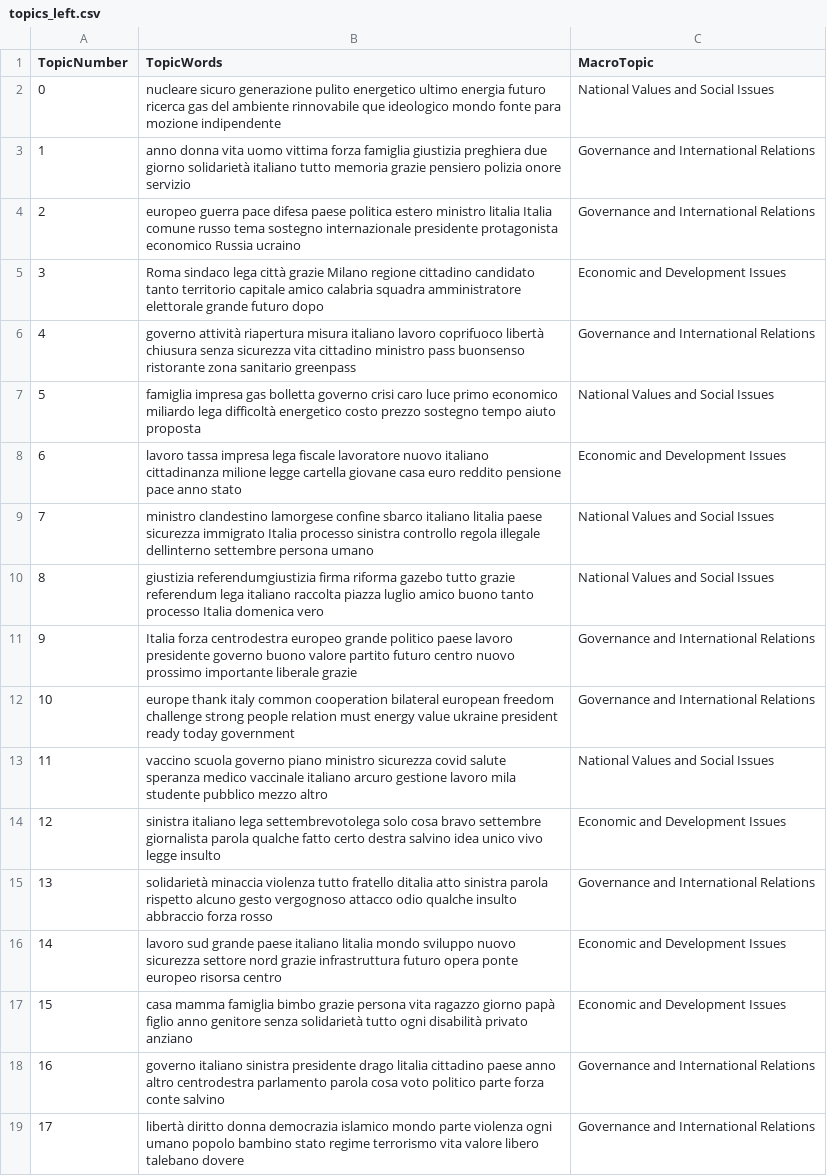
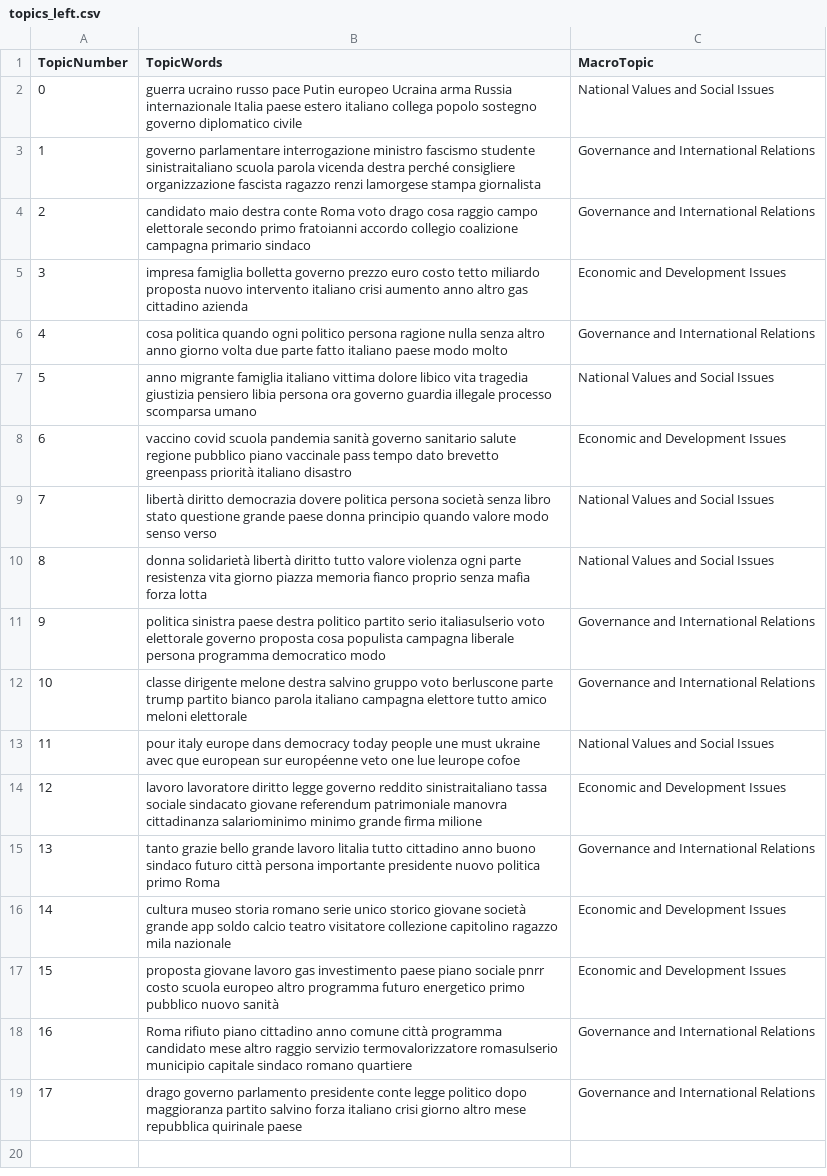
Before and after one commit to beatricecitterio/nlp-project, a CSV file: politicians_data/topics_left.csv, drawn as a sheet; the diff names each change by its address in the sheet, - before the commit and + after, or states it on an @@ line.

Commit message:
left

```diff
--- a/politicians_data/topics_left.csv
+++ b/politicians_data/topics_left.csv
-B2 (TopicWords): nucleare sicuro generazione pulito energetico ultimo energia futuro ricerca gas del ambiente rinnovabile que ideologico mondo fonte para mozione indipendente
+B2 (TopicWords): guerra ucraino russo pace Putin europeo Ucraina arma Russia internazionale Italia paese estero italiano collega popolo sostegno governo diplomatico civile
-B3 (TopicWords): anno donna vita uomo vittima forza famiglia giustizia preghiera due giorno solidarietà italiano tutto memoria grazie pensiero polizia onore servizio
+B3 (TopicWords): governo parlamentare interrogazione ministro fascismo studente sinistraitaliano scuola parola vicenda destra perché consigliere organizzazione fascista ragazzo renzi lamorgese stampa giornalista
-B4 (TopicWords): europeo guerra pace difesa paese politica estero ministro litalia Italia comune russo tema sostegno internazionale presidente protagonista economico Russia ucraino
+B4 (TopicWords): candidato maio destra conte Roma voto drago cosa raggio campo elettorale secondo primo fratoianni accordo collegio coalizione campagna primario sindaco
-B5 (TopicWords): Roma sindaco lega città grazie Milano regione cittadino candidato tanto territorio capitale amico calabria squadra amministratore elettorale grande futuro dopo
+B5 (TopicWords): impresa famiglia bolletta governo prezzo euro costo tetto miliardo proposta nuovo intervento italiano crisi aumento anno altro gas cittadino azienda
-B6 (TopicWords): governo attività riapertura misura italiano lavoro coprifuoco libertà chiusura senza sicurezza vita cittadino ministro pass buonsenso ristorante zona sanitario greenpass
+B6 (TopicWords): cosa politica quando ogni politico persona ragione nulla senza altro anno giorno volta due parte fatto italiano paese modo molto
-B7 (TopicWords): famiglia impresa gas bolletta governo crisi caro luce primo economico miliardo lega difficoltà energetico costo prezzo sostegno tempo aiuto proposta
+B7 (TopicWords): anno migrante famiglia italiano vittima dolore libico vita tragedia giustizia pensiero libia persona ora governo guardia illegale processo scomparsa umano
-B8 (TopicWords): lavoro tassa impresa lega fiscale lavoratore nuovo italiano cittadinanza milione legge cartella giovane casa euro reddito pensione pace anno stato
+B8 (TopicWords): vaccino covid scuola pandemia sanità governo sanitario salute regione pubblico piano vaccinale pass tempo dato brevetto greenpass priorità italiano disastro
-B9 (TopicWords): ministro clandestino lamorgese confine sbarco italiano litalia paese sicurezza immigrato Italia processo sinistra controllo regola illegale dellinterno settembre persona umano
+B9 (TopicWords): libertà diritto democrazia dovere politica persona società senza libro stato questione grande paese donna principio quando valore modo senso verso
-B10 (TopicWords): giustizia referendumgiustizia firma riforma gazebo tutto grazie referendum lega italiano raccolta piazza luglio amico buono tanto processo Italia domenica vero
+B10 (TopicWords): donna solidarietà libertà diritto tutto valore violenza ogni parte resistenza vita giorno piazza memoria fianco proprio senza mafia forza lotta
-B11 (TopicWords): Italia forza centrodestra europeo grande politico paese lavoro presidente governo buono valore partito futuro centro nuovo prossimo importante liberale grazie
+B11 (TopicWords): politica sinistra paese destra politico partito serio italiasulserio voto elettorale governo proposta cosa populista campagna liberale persona programma democratico modo
-B12 (TopicWords): europe thank italy common cooperation bilateral european freedom challenge strong people relation must energy value ukraine president ready today government
+B12 (TopicWords): classe dirigente melone destra salvino gruppo voto berluscone parte trump partito bianco parola italiano campagna elettore tutto amico meloni elettorale
-B13 (TopicWords): vaccino scuola governo piano ministro sicurezza covid salute speranza medico vaccinale italiano arcuro gestione lavoro mila studente pubblico mezzo altro
+B13 (TopicWords): pour italy europe dans democracy today people une must ukraine avec que european sur européenne veto one lue leurope cofoe
-B14 (TopicWords): sinistra italiano lega settembrevotolega solo cosa bravo settembre giornalista parola qualche fatto certo destra salvino idea unico vivo legge insulto
+B14 (TopicWords): lavoro lavoratore diritto legge governo reddito sinistraitaliano tassa sociale sindacato giovane referendum patrimoniale manovra cittadinanza salariominimo minimo grande firma milione
-B15 (TopicWords): solidarietà minaccia violenza tutto fratello ditalia atto sinistra parola rispetto alcuno gesto vergognoso attacco odio qualche insulto abbraccio forza rosso
+B15 (TopicWords): tanto grazie bello grande lavoro litalia tutto cittadino anno buono sindaco futuro città persona importante presidente nuovo politica primo Roma
-B16 (TopicWords): lavoro sud grande paese italiano litalia mondo sviluppo nuovo sicurezza settore nord grazie infrastruttura futuro opera ponte europeo risorsa centro
+B16 (TopicWords): cultura museo storia romano serie unico storico giovane società grande app soldo calcio teatro visitatore collezione capitolino ragazzo mila nazionale
-B17 (TopicWords): casa mamma famiglia bimbo grazie persona vita ragazzo giorno papà figlio anno genitore senza solidarietà tutto ogni disabilità privato anziano
+B17 (TopicWords): proposta giovane lavoro gas investimento paese piano sociale pnrr costo scuola europeo altro programma futuro energetico primo pubblico nuovo sanità
-B18 (TopicWords): governo italiano sinistra presidente drago litalia cittadino paese anno altro centrodestra parlamento parola cosa voto politico parte forza conte salvino
+B18 (TopicWords): Roma rifiuto piano cittadino anno comune città programma candidato mese altro raggio servizio termovalorizzatore romasulserio municipio capitale sindaco romano quartiere
-B19 (TopicWords): libertà diritto donna democrazia islamico mondo parte violenza ogni umano popolo bambino stato regime terrorismo vita valore libero talebano dovere
+B19 (TopicWords): drago governo parlamento presidente conte legge politico dopo maggioranza partito salvino forza italiano crisi giorno altro mese repubblica quirinale paese
```
